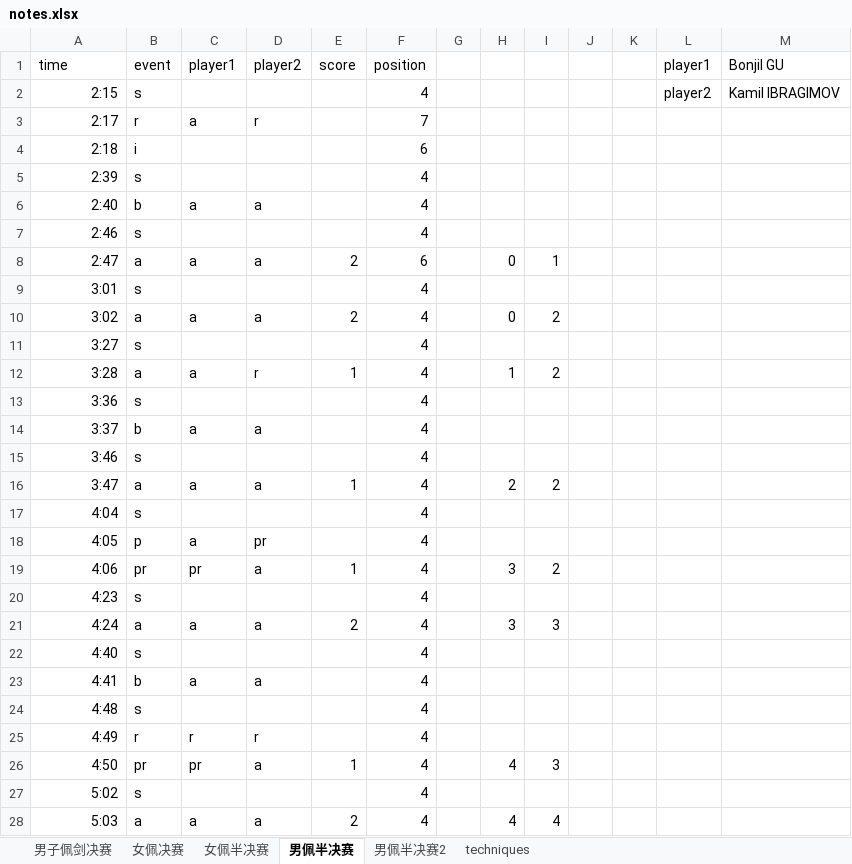
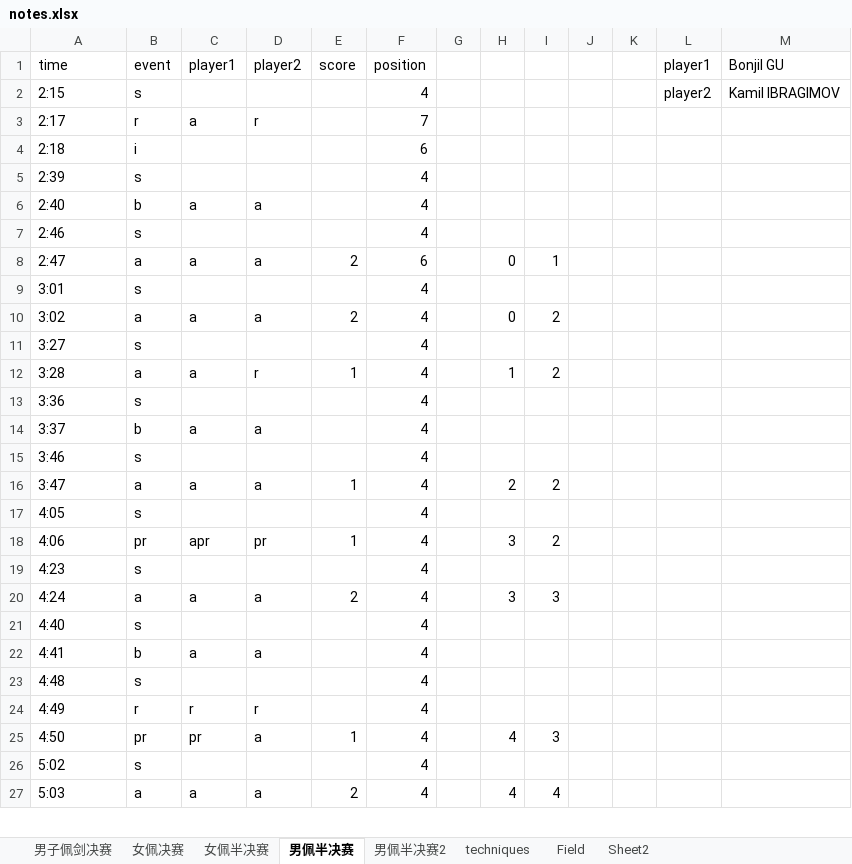
Before and after one commit to ZhangMingdong/FencingVis, an Excel workbook: notes.xlsx, sheet 男佩半决赛, drawn as a sheet; only a part is shown; values as stored, in another font and other column widths than the file's, no borders; removed rows and columns are numbered as before the commit, all else as after; the diff covers the shown part only; the diff names each change by its address in the sheet, - before the commit and + after, or states it on an @@ line.

```diff
--- a/notes.xlsx (sheet 男佩半决赛)
+++ b/notes.xlsx (sheet 男佩半决赛)
+sheet tab: Field
+sheet tab: Sheet2
-A2:A16 alignment: right
+A2:A16 alignment: left
-row 17: 4:04 | s |  |  |  | 4
-A17:A27 alignment: right
+A17:A27 alignment: left
-B17 (event): p
+B17 (event): s
-C17 (player1): a
+C17 (player1): (empty)
-D17 (player2): pr
+D17 (player2): (empty)
-C18 (player1): pr
+C18 (player1): apr
-D18 (player2): a
+D18 (player2): pr
```
Also changed, not shown: 3 added rows, 1 removed row, 71 edited cells and cell formats elsewhere in this sheet, sheet 男佩半决赛2, sheet 男子佩剑决赛, sheet 女佩半决赛, 24 other files.
